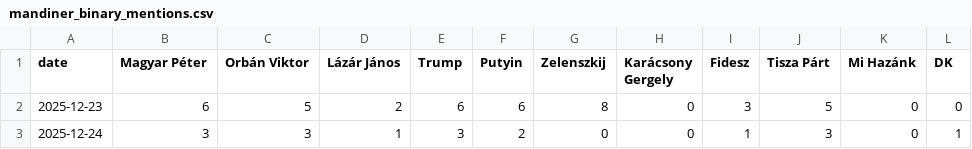
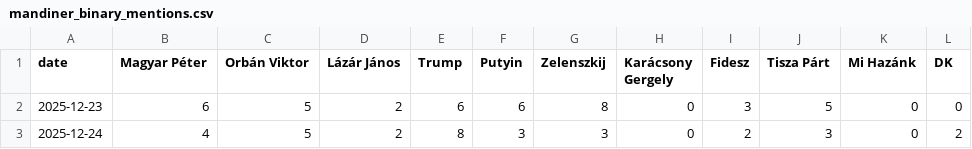
Before and after one commit to 4mbrus/Hungarian-News-Scrape, a CSV file: summaries/mandiner_binary_mentions.csv, drawn as a sheet; only a part is shown; the diff names each change by its address in the sheet, - before the commit and + after, or states it on an @@ line.

```diff
--- a/summaries/mandiner_binary_mentions.csv
+++ b/summaries/mandiner_binary_mentions.csv
-B3 (Magyar Péter): 3
+B3 (Magyar Péter): 4
-C3 (Orbán Viktor): 3
+C3 (Orbán Viktor): 5
-D3 (Lázár János): 1
+D3 (Lázár János): 2
-E3 (Trump): 3
+E3 (Trump): 8
-F3 (Putyin): 2
+F3 (Putyin): 3
-G3 (Zelenszkij): 0
+G3 (Zelenszkij): 3
-I3 (Fidesz): 1
+I3 (Fidesz): 2
-L3 (DK): 1
+L3 (DK): 2
```
Also changed, not shown: summaries/hvg_all_mentions.csv, summaries/hvg_binary_mentions.csv, 14 other files.
